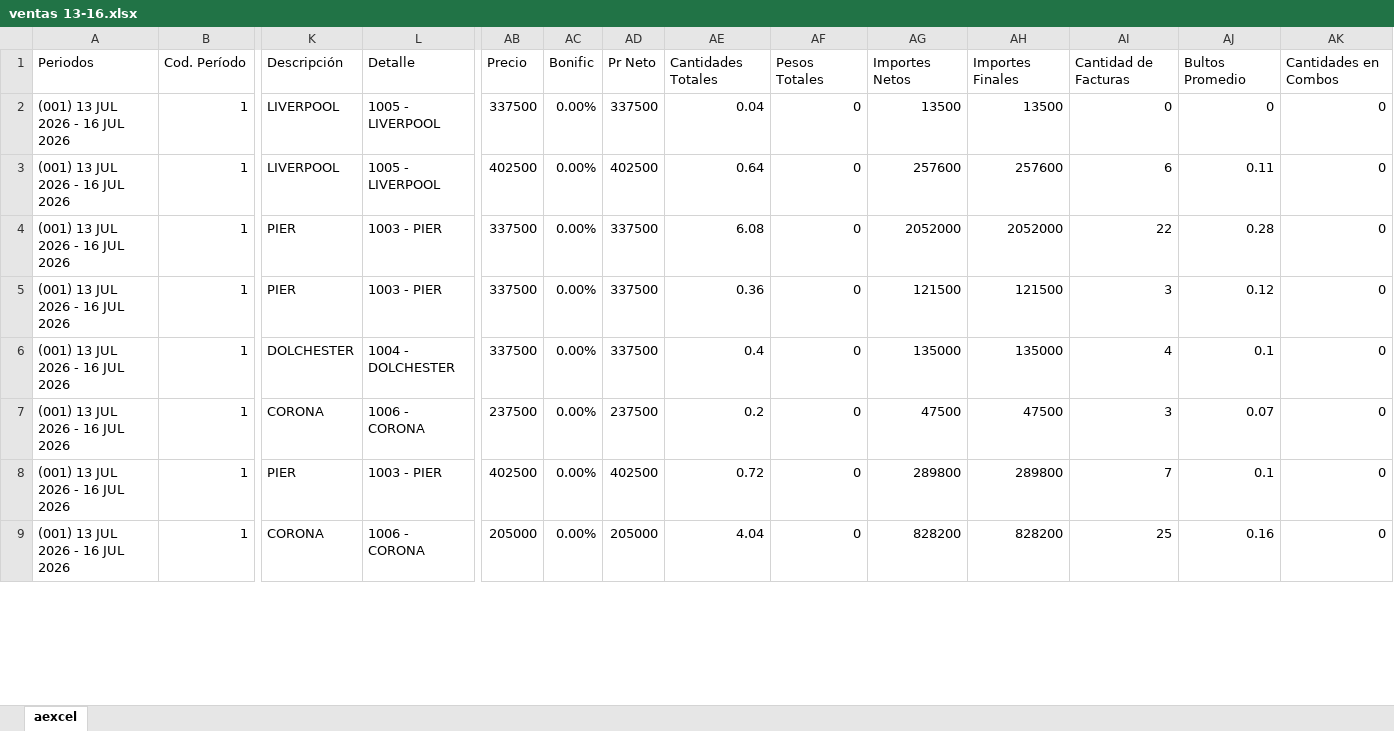
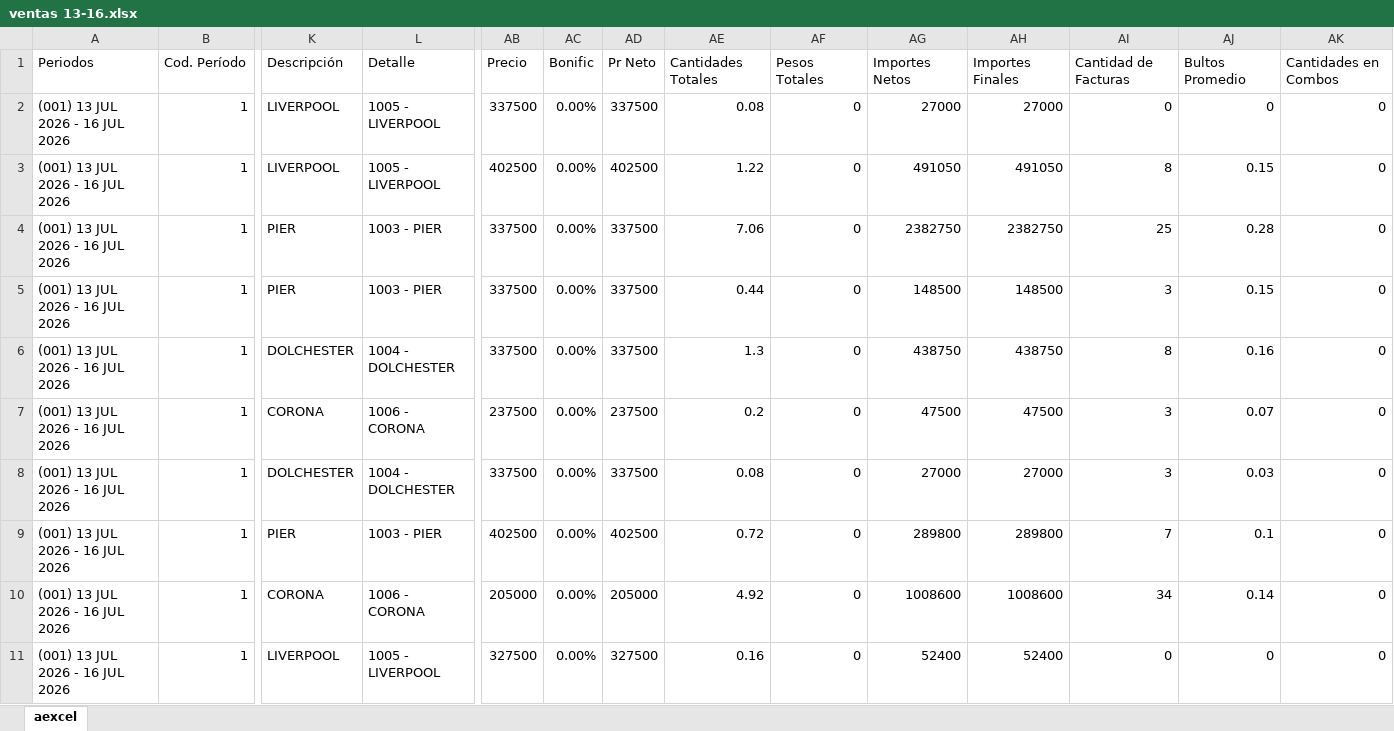
Before and after one commit to MartinCillo1989/tablero2.0, an Excel workbook: data_files/2026-07/ventas/ventas 13-16.xlsx, sheet aexcel, drawn as a sheet; only a part is shown, gaps mark what is left out; values as stored, in another font and other column widths than the file's, no borders; addresses are those after the commit; rows hold the shown columns only; the diff covers the shown part only; the diff names each change by its address in the sheet, - before the commit and + after, or states it on an @@ line.

Commit message:
ventas 16-7

```diff
--- a/data_files/2026-07/ventas/ventas 13-16.xlsx (sheet aexcel)
+++ b/data_files/2026-07/ventas/ventas 13-16.xlsx (sheet aexcel)
-AE2: 0.04
+AE2: 0.08
-AG2: 13500
+AG2: 27000
-AH2: 13500
+AH2: 27000
-AE3: 0.64
+AE3: 1.22
-AG3: 257600
+AG3: 491050
-AH3: 257600
+AH3: 491050
-AI3: 6
+AI3: 8
-AJ3: 0.11
+AJ3: 0.15
-AE4: 6.08
+AE4: 7.06
-AG4: 2052000
+AG4: 2382750
-AH4: 2052000
+AH4: 2382750
-AI4: 22
+AI4: 25
-AE5: 0.36
+AE5: 0.44
-AG5: 121500
+AG5: 148500
-AH5: 121500
+AH5: 148500
-AJ5: 0.12
+AJ5: 0.15
-AE6: 0.4
+AE6: 1.3
-AG6: 135000
+AG6: 438750
-AH6: 135000
+AH6: 438750
-AI6: 4
+AI6: 8
-AJ6: 0.1
+AJ6: 0.16
+row 8: (001) 13 JUL 2026 - 16 JUL 2026 | 1 | DOLCHESTER | 1004 - DOLCHESTER | 337500 | 0.00% | 337500 | 0.08 | 0 | 27000 | 27000 | 3 | 0.03 | 0
-AE10: 4.04
+AE10: 4.92
-AG10: 828200
+AG10: 1008600
-AH10: 828200
+AH10: 1008600
-AI10: 25
+AI10: 34
-AJ10: 0.16
+AJ10: 0.14
+row 11: (001) 13 JUL 2026 - 16 JUL 2026 | 1 | LIVERPOOL | 1005 - LIVERPOOL | 327500 | 0.00% | 327500 | 0.16 | 0 | 52400 | 52400 | 0 | 0 | 0
```
Also changed, not shown: 8 added rows and 529 edited cells elsewhere in this sheet, 2 other files.
